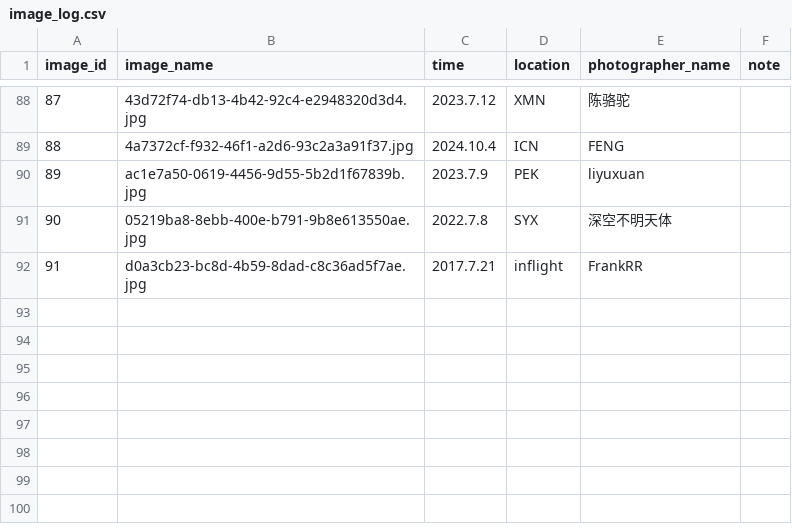
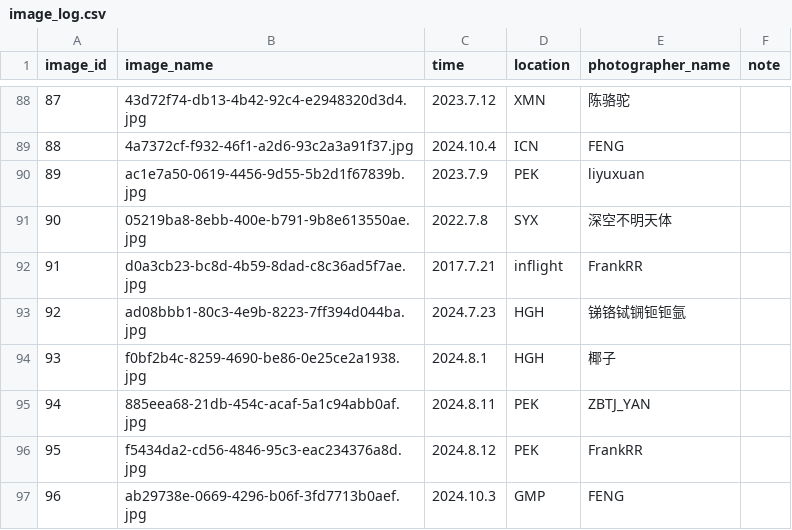
Before and after one commit to CuteNewWebDeveloper/CuteNew_gallery, a CSV file: docs/images/image_log.csv, drawn as a sheet; only a part is shown, gaps mark what is left out.

```diff
--- a/docs/images/image_log.csv
+++ b/docs/images/image_log.csv
@@ -92 +92,6 @@ image_id,image_name,time,location,photographer_name,note
 91,d0a3cb23-bc8d-4b59-8dad-c8c36ad5f7ae.jpg,2017.7.21,inflight,FrankRR,
+92,ad08bbb1-80c3-4e9b-8223-7ff394d044ba.jpg,2024.7.23,HGH,锑铬铽锎钷钷氩,
+93,f0bf2b4c-8259-4690-be86-0e25ce2a1938.jpg,2024.8.1,HGH,椰子,
+94,885eea68-21db-454c-acaf-5a1c94abb0af.jpg,2024.8.11,PEK,ZBTJ_YAN,
+95,f5434da2-cd56-4846-95c3-eac234376a8d.jpg,2024.8.12,PEK,FrankRR,
+96,ab29738e-0669-4296-b06f-3fd7713b0aef.jpg,2024.10.3,GMP,FENG,
```
Also changed, not shown: 24 other files.
